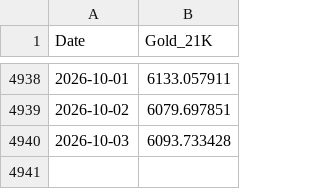
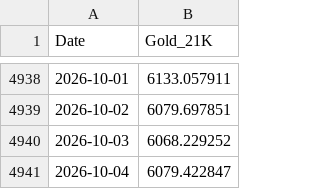
Before and after one commit to ahmed18y/GoldMind2, a CSV file: data/processed/price_history.csv, drawn as a sheet; only a part is shown, gaps mark what is left out.

```diff
--- a/data/processed/price_history.csv
+++ b/data/processed/price_history.csv
@@ -4939,2 +4939,3 @@ Date,Gold_21K
 2026-10-02,6079.697851
-2026-10-03,6093.733428
+2026-10-03,6068.229252
+2026-10-04,6079.422847
```
Also changed, not shown: data/processed/recent_market_window.csv, data/raw/01_TARGET/GoldRate24_Egypt_21K.csv, 8 other files.
